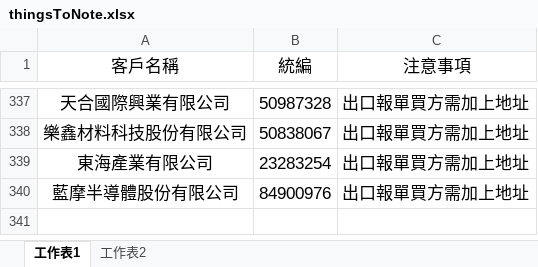
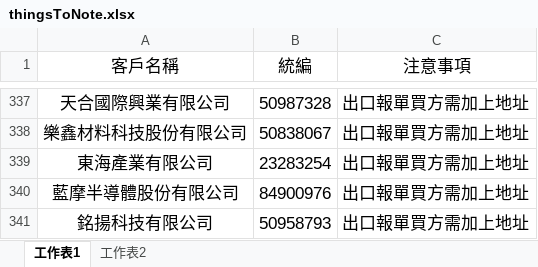
Before and after one commit to liyijung/Export-declaration, an Excel workbook: thingsToNote.xlsx, sheet 工作表1, drawn as a sheet; only a part is shown, gaps mark what is left out; values as stored, in another font and other column widths than the file's, no borders; conditional formats not drawn; the diff names each change by its address in the sheet, - before the commit and + after, or states it on an @@ line.

Commit message:
Add files via upload

```diff
--- a/thingsToNote.xlsx (sheet 工作表1)
+++ b/thingsToNote.xlsx (sheet 工作表1)
+row 341: 銘揚科技有限公司 | 50958793 | 出口報單買方需加上地址
```
